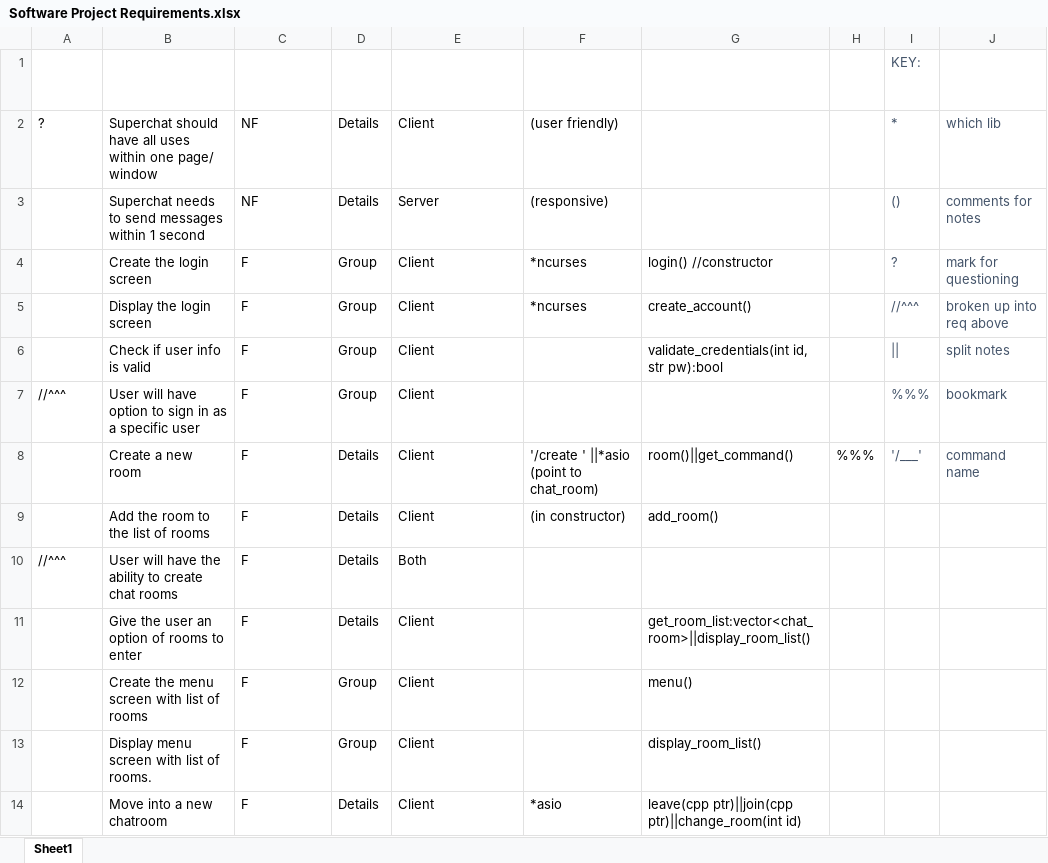
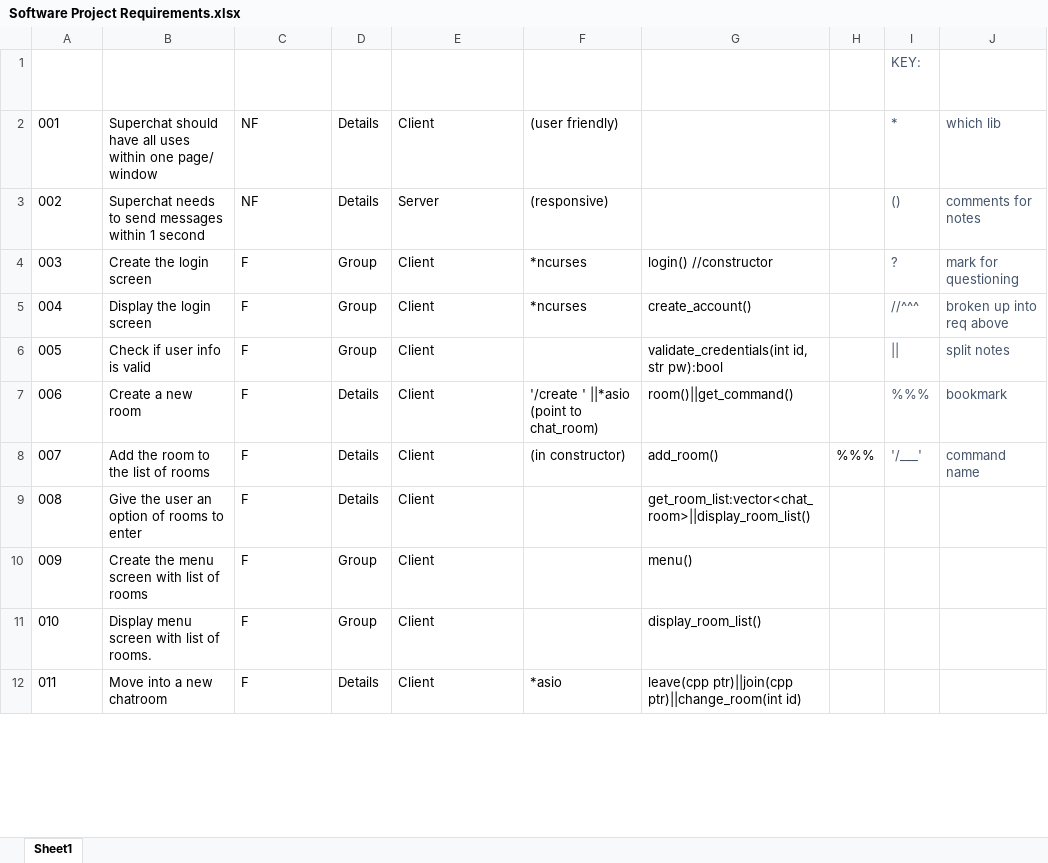
Before and after one commit to jozifsoriano/Superchat, an Excel workbook: doc/Software Project Requirements.xlsx, sheet Sheet1, drawn as a sheet; only a part is shown; values as stored, in another font and other column widths than the file's, no borders; table styles not drawn; removed rows and columns are numbered as before the commit, all else as after; the diff covers the shown part only; the diff names each change by its address in the sheet, - before the commit and + after, or states it on an @@ line.

Commit message:
updated project design to one document

```diff
--- a/doc/Software Project Requirements.xlsx (sheet Sheet1)
+++ b/doc/Software Project Requirements.xlsx (sheet Sheet1)
-A2 (Identifier): ?
+A2 (Identifier): 001
-A3 (Identifier): (empty)
+A3 (Identifier): 002
-A4 (Identifier): (empty)
+A4 (Identifier): 003
-A5 (Identifier): (empty)
+A5 (Identifier): 004
-A6 (Identifier): (empty)
+A6 (Identifier): 005
-row 7: //^^^ | User will have option to sign in as a specific user | F | Group | Client |  |  |  | %%% | bookmark
-A7 (Identifier): (empty)
+A7 (Identifier): 006
-H7: %%%
+H7: (empty)
-I7 (KEY:): '/___'
+I7 (KEY:): %%%
-J7: command name
+J7: bookmark
-A8 (Identifier): (empty)
+A8 (Identifier): 007
-H8: (empty)
+H8: %%%
-I8 (KEY:): (empty)
+I8 (KEY:): '/___'
-J8: (empty)
+J8: command name
-row 10: //^^^ | User will have the ability to create chat rooms | F | Details | Both
-A9 (Identifier): (empty)
+A9 (Identifier): 008
-A10 (Identifier): (empty)
+A10 (Identifier): 009
-A11 (Identifier): (empty)
+A11 (Identifier): 010
-A12 (Identifier): (empty)
+A12 (Identifier): 011
```
Also changed, not shown: 3 removed rows and 21 edited cells elsewhere in this sheet, 3 other files.
